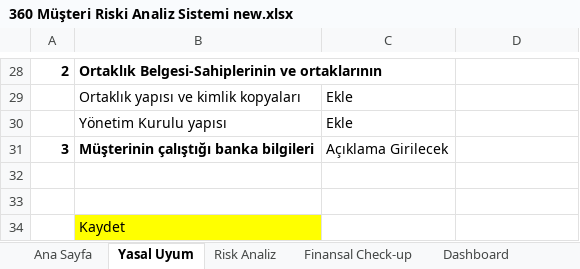
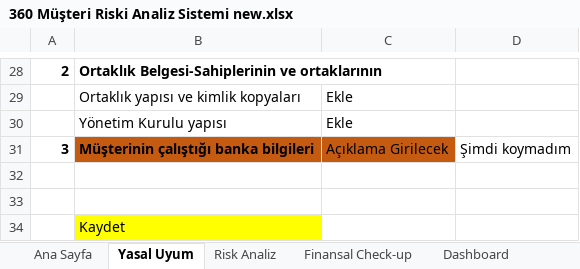
Before and after one commit to kuttamuwa/DumanCPMS, an Excel workbook: docs/360 Müşteri Riski Analiz Sistemi new.xlsx, sheet Yasal Uyum, drawn as a sheet; only a part is shown, gaps mark what is left out; values as stored, in another font and other column widths than the file's, no borders; the diff names each change by its address in the sheet, - before the commit and + after, or states it on an @@ line.

```diff
--- a/docs/360 Müşteri Riski Analiz Sistemi new.xlsx (sheet Yasal Uyum)
+++ b/docs/360 Müşteri Riski Analiz Sistemi new.xlsx (sheet Yasal Uyum)
-B31:C31 fill: none
+B31:C31 fill: #C55A11
-D31: (empty)
+D31: Şimdi koymadım
```
Also changed, not shown: sheet Dashboard, 5 other files.
